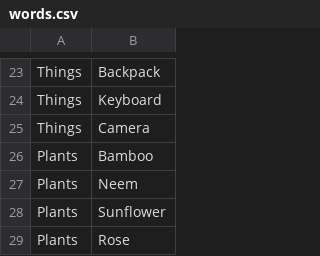
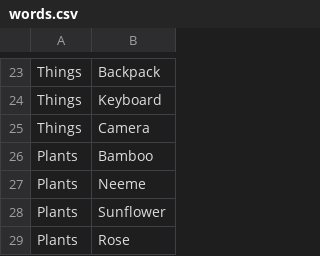
Before and after one commit to Akshaya7845/Hangman-game-module, a CSV file: words.csv, drawn as a sheet; only a part is shown, gaps mark what is left out.

```diff
--- a/words.csv
+++ b/words.csv
@@ -26,3 +26,3 @@ Things,Camera
 Plants,Bamboo
-Plants,Neem
+Plants,Neeme
 Plants,Sunflower
```
Also changed, not shown: 2 other files.
